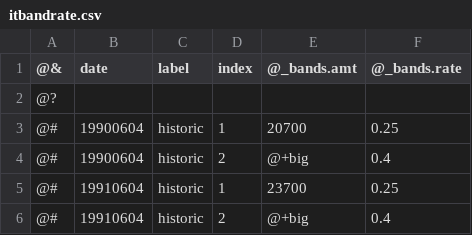
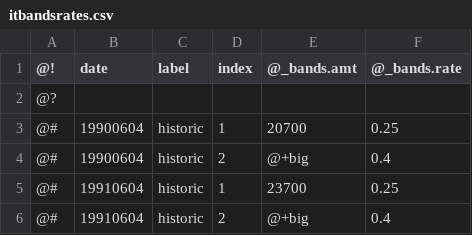
Before and after one commit to gizemk/fortax-library, a CSV file: fortax-systems/itbandsrates.csv (was fortax-systems/itbandrate.csv), drawn as a sheet; only a part is shown.

```diff
--- a/fortax-systems/itbandrate.csv
+++ b/fortax-systems/itbandsrates.csv
@@ -1,2 +1,2 @@
-@&,date,label,index,@_bands.amt,@_bands.rate,,,,,
+@!,date,label,index,@_bands.amt,@_bands.rate,,,,,
 @?,,,,,,,,,,
```
Also changed, not shown: 2 other files.
